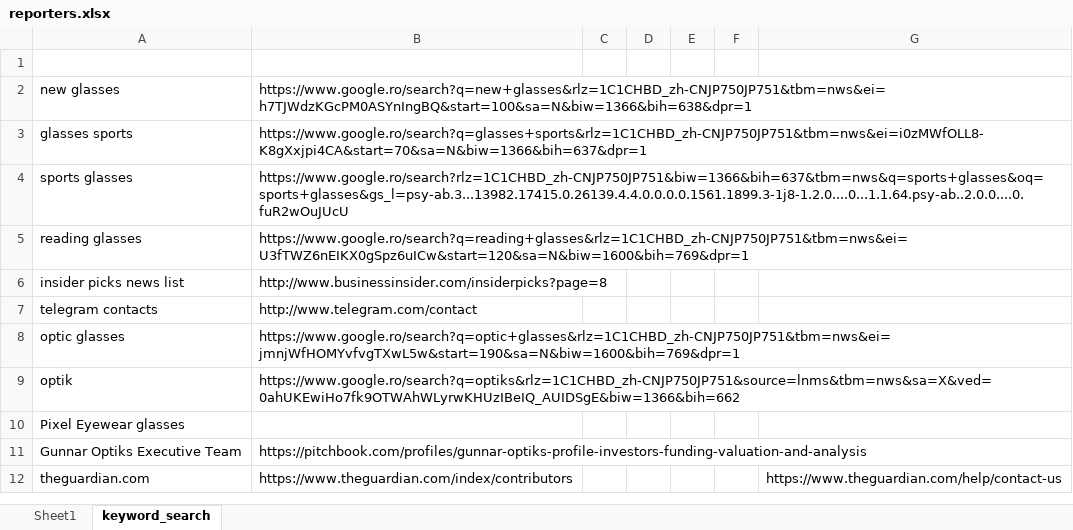
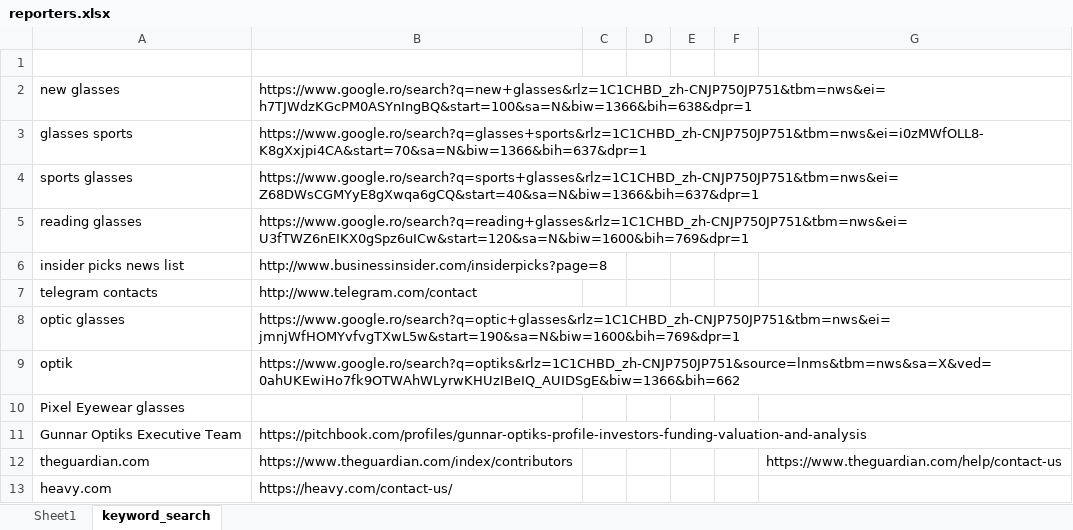
Before and after one commit to wuoshiwzm/journalist_contact, an Excel workbook: reporters.xlsx, sheet keyword_search, drawn as a sheet; values as stored, in another font and other column widths than the file's, no borders; the diff names each change by its address in the sheet, - before the commit and + after, or states it on an @@ line.

```diff
--- a/reporters.xlsx (sheet keyword_search)
+++ b/reporters.xlsx (sheet keyword_search)
-B4: https://www.google.ro/search?rlz=1C1CHBD_zh-CNJP750JP751&biw=1366&bih=637&tbm=nws&q=sports+glasses&oq=sports+glasses&gs_l=psy-ab.3...13982.17415.0.26139.4.4.0.0.0.0.1561.1899.3-1j8-1.2.0....0...1.1.64.psy-ab..2.0.0....0.fuR2wOuJUcU
+B4: https://www.google.ro/search?q=sports+glasses&rlz=1C1CHBD_zh-CNJP750JP751&tbm=nws&ei=Z68DWsCGMYyE8gXwqa6gCQ&start=40&sa=N&biw=1366&bih=637&dpr=1
+row 13: heavy.com | https://heavy.com/contact-us/
```
Also changed, not shown: sheet Sheet1.
